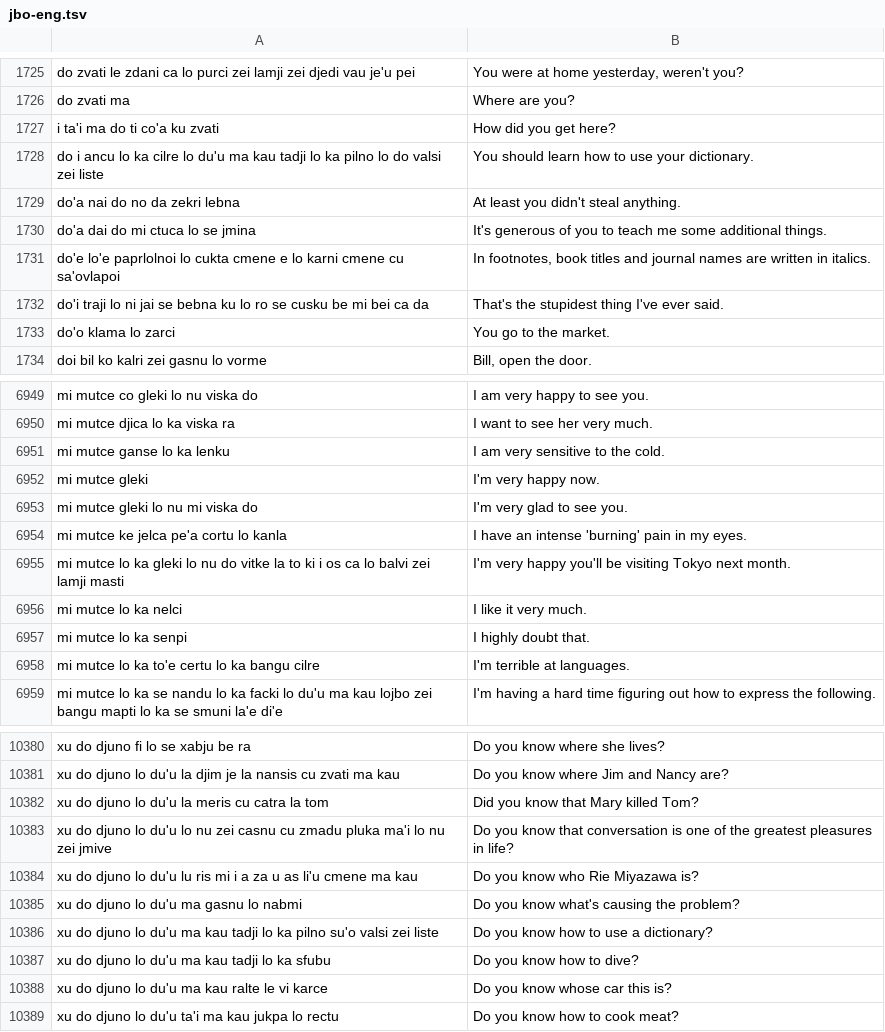
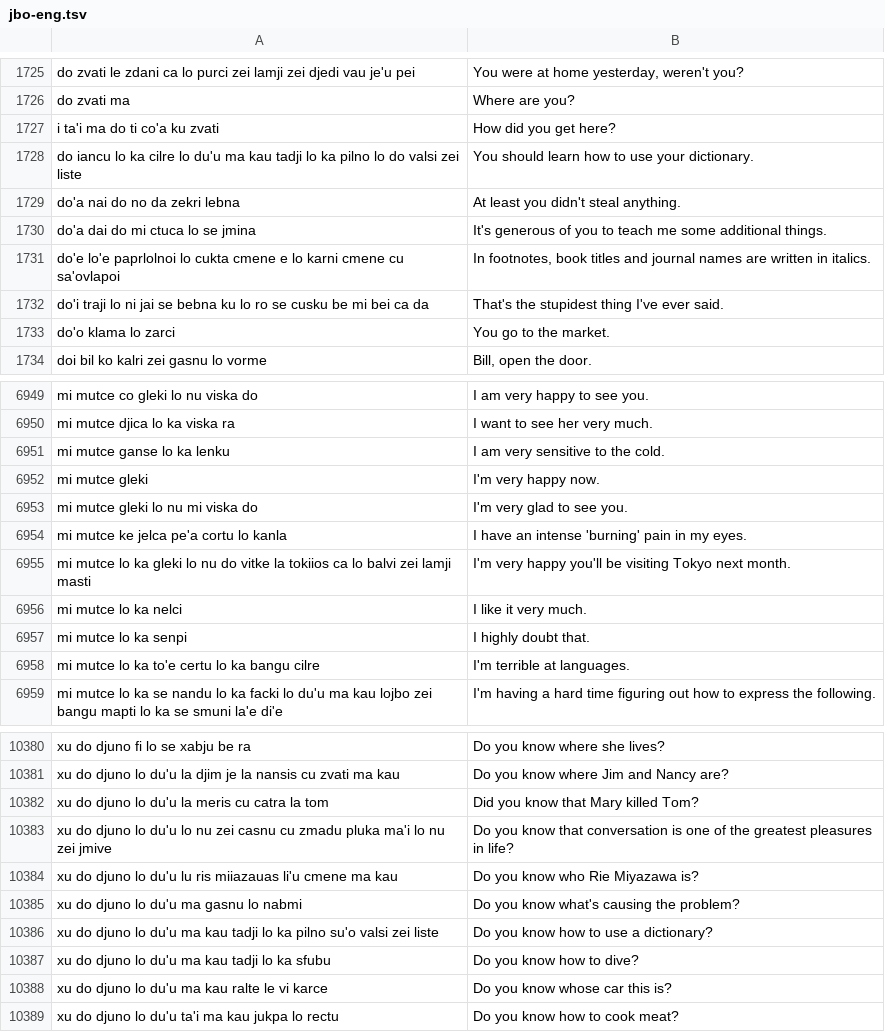
Before and after one commit to La-Lojban/phrases, a TSV file: jbo-eng.tsv, drawn as a sheet; only a part is shown, gaps mark what is left out; the diff covers the shown part only.

```diff
--- a/jbo-eng.tsv
+++ b/jbo-eng.tsv
@@ -1727,3 +1727,3 @@ do zvati ma	Where are you?
 i ta'i ma do ti co'a ku zvati	How did you get here?
-do i ancu lo ka cilre lo du'u ma kau tadji lo ka pilno lo do valsi zei liste	You should learn how to use your dictionary.
+do iancu lo ka cilre lo du'u ma kau tadji lo ka pilno lo do valsi zei liste	You should learn how to use your dictionary.
 do'a nai do no da zekri lebna	At least you didn't steal anything.
@@ -6954,3 +6954,3 @@ mi mutce gleki lo nu mi viska do	I'm very glad to see you.
 mi mutce ke jelca pe'a cortu lo kanla	I have an intense 'burning' pain in my eyes.
-mi mutce lo ka gleki lo nu do vitke la to ki i os ca lo balvi zei lamji masti	I'm very happy you'll be visiting Tokyo next month.
+mi mutce lo ka gleki lo nu do vitke la tokiios ca lo balvi zei lamji masti	I'm very happy you'll be visiting Tokyo next month.
 mi mutce lo ka nelci	I like it very much.
@@ -10383,3 +10383,3 @@ xu do djuno lo du'u la meris cu catra la tom	Did you know that Mary killed Tom?
 xu do djuno lo du'u lo nu zei casnu cu zmadu pluka ma'i lo nu zei jmive	Do you know that conversation is one of the greatest pleasures in life?
-xu do djuno lo du'u lu ris mi i a za u as li'u cmene ma kau	Do you know who Rie Miyazawa is?
+xu do djuno lo du'u lu ris miiazauas li'u cmene ma kau	Do you know who Rie Miyazawa is?
 xu do djuno lo du'u ma gasnu lo nabmi	Do you know what's causing the problem?
```
Also changed, not shown: 7 edited cells elsewhere in this file.
